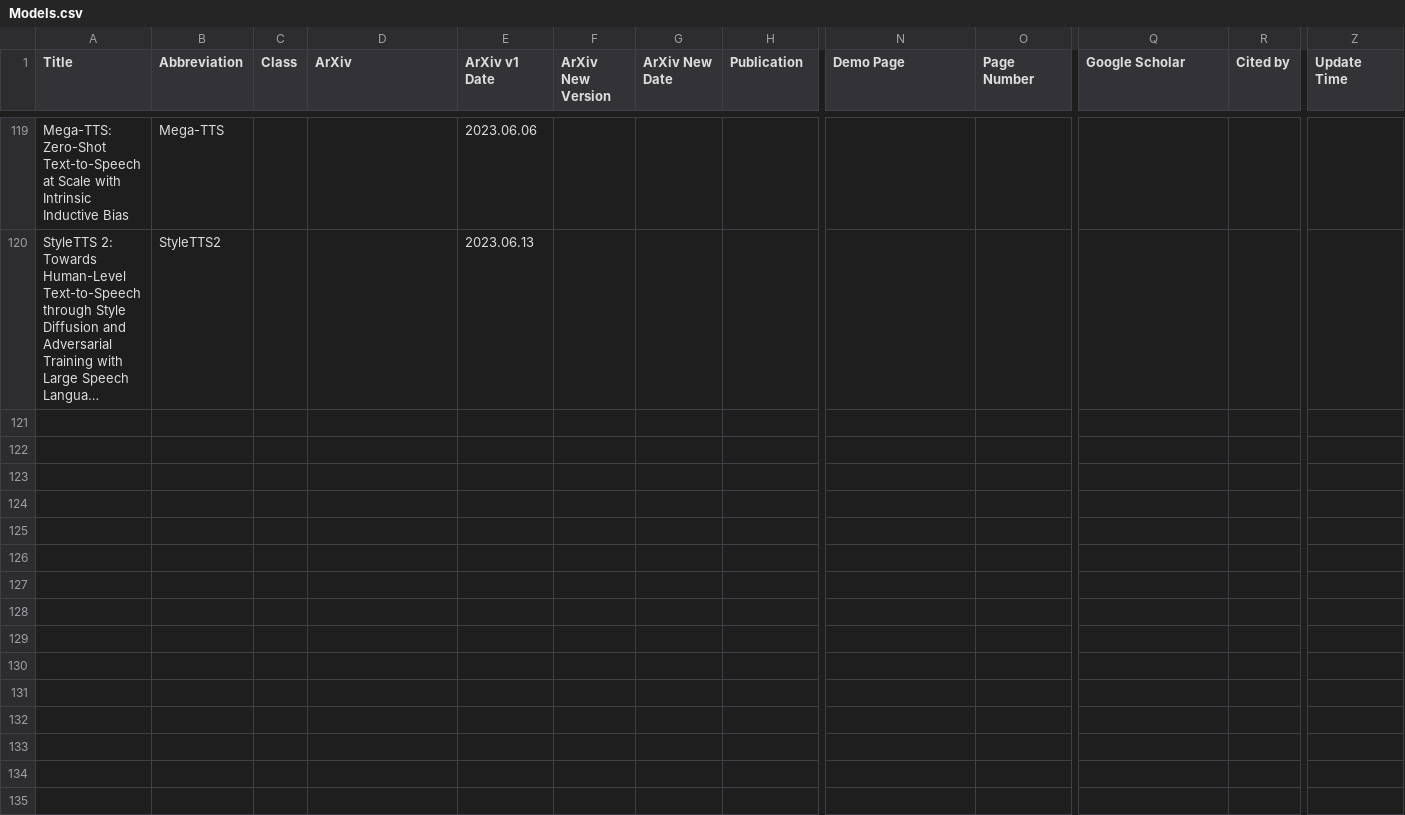
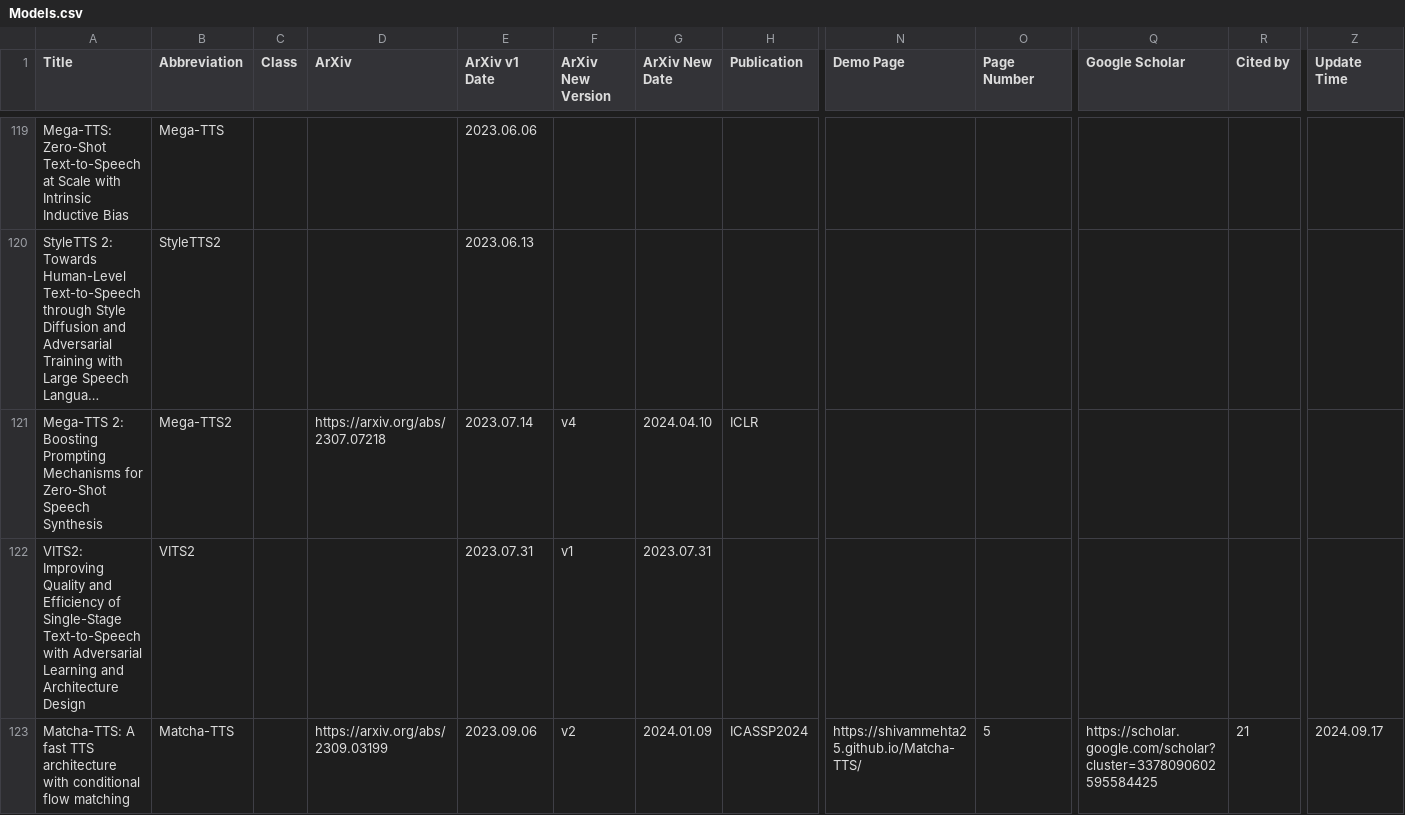
Before and after one commit to SapphireLab/Sapphire-TTS-Collection, a CSV file: Models.csv, drawn as a sheet; only a part is shown, gaps mark what is left out; long unchanged cells end in …; rows hold the shown columns only; the diff covers the shown part only; the diff names each change by its address in the sheet, - before the commit and + after, or states it on an @@ line.

Commit message:
Update CSV

```diff
--- a/Models.csv
+++ b/Models.csv
+row 121: Mega-TTS 2: Boosting Prompting Mechanisms for Zero-Shot Speech Synthesis | Mega-TTS2 |  | https://arxiv.org/abs/2307.07218 | 2023.07.14 | v4 | 2024.04.10 | ICLR
+row 122: VITS2: Improving Quality and Efficiency of Single-Stage Text-to-Speech with Adversarial Learning and Architecture Design | VITS2 |  |  | 2023.07.31 | v1 | 2023.07.31
+row 123: Matcha-TTS: A fast TTS architecture with conditional flow matching | Matcha-TTS |  | https://arxiv.org/abs/2309.03199 | 2023.09.06 | v2 | 2024.01.09 | ICASSP2024 | https://shivammehta25.github.io/Matcha-TTS/ | 5 | https://scholar.google.com/scholar?cluster=3378090602595584425 | 21 | 2024.09.17
```
Also changed, not shown: 7 added rows elsewhere in this file.
